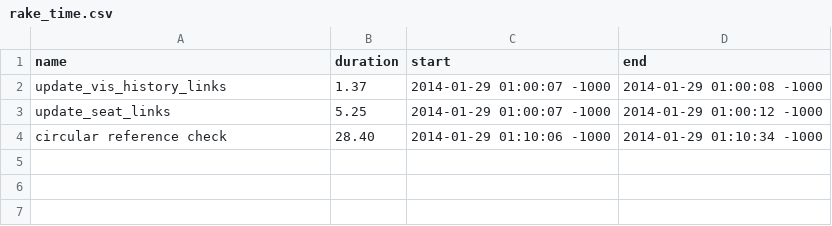
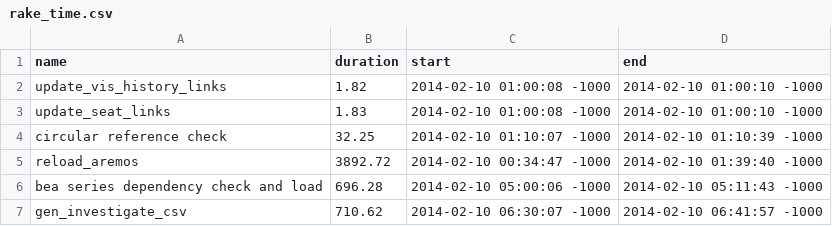
Before and after one commit to bentut/udaman, a CSV file: public/rake_time.csv, drawn as a sheet.

```diff
--- a/public/rake_time.csv
+++ b/public/rake_time.csv
@@ -1,4 +1,7 @@
 name,duration,start,end
-update_vis_history_links,1.37,2014-01-29 01:00:07 -1000,2014-01-29 01:00:08 -1000
-update_seat_links,5.25,2014-01-29 01:00:07 -1000,2014-01-29 01:00:12 -1000
-circular reference check,28.40,2014-01-29 01:10:06 -1000,2014-01-29 01:10:34 -1000
+update_vis_history_links,1.82,2014-02-10 01:00:08 -1000,2014-02-10 01:00:10 -1000
+update_seat_links,1.83,2014-02-10 01:00:08 -1000,2014-02-10 01:00:10 -1000
+circular reference check,32.25,2014-02-10 01:10:07 -1000,2014-02-10 01:10:39 -1000
+reload_aremos,3892.72,2014-02-10 00:34:47 -1000,2014-02-10 01:39:40 -1000
+bea series dependency check and load,696.28,2014-02-10 05:00:06 -1000,2014-02-10 05:11:43 -1000
+gen_investigate_csv,710.62,2014-02-10 06:30:07 -1000,2014-02-10 06:41:57 -1000
```
Also changed, not shown: 9 other files.
